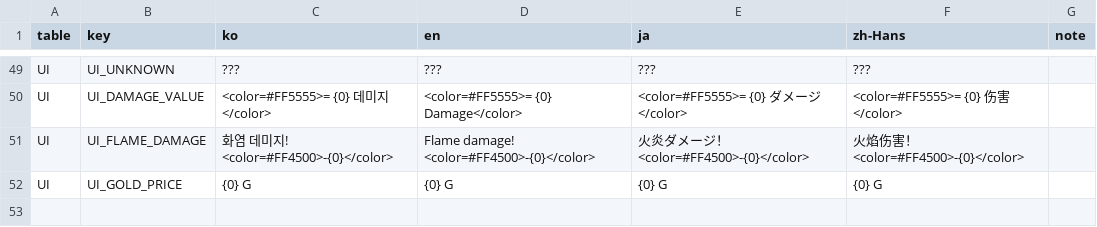
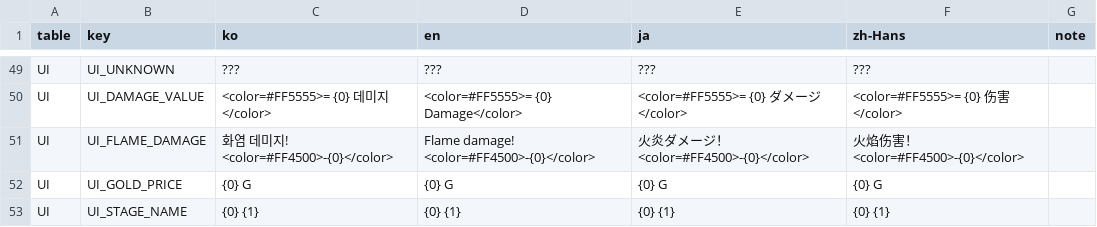
Before and after one commit to JungYS24/Tricky-Yacht, a CSV file: Assets/Contents/11_Localization/Source/localization_csv/UI.csv, drawn as a sheet; only a part is shown, gaps mark what is left out; the diff names each change by its address in the sheet, - before the commit and + after, or states it on an @@ line.

```diff
--- a/Assets/Contents/11_Localization/Source/localization_csv/UI.csv
+++ b/Assets/Contents/11_Localization/Source/localization_csv/UI.csv
+row 53: UI | UI_STAGE_NAME | {0} {1} | {0} {1} | {0} {1} | {0} {1}
```
Also changed, not shown: 10 other files.
